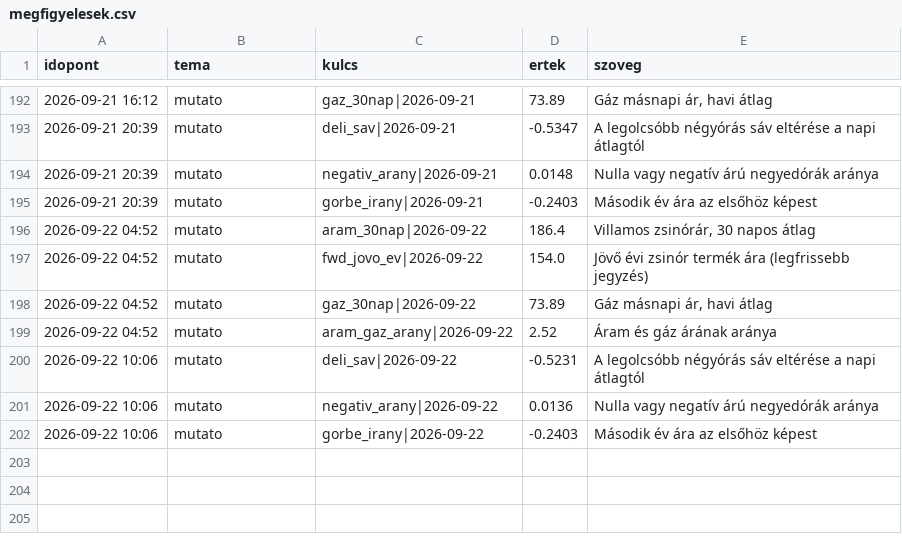
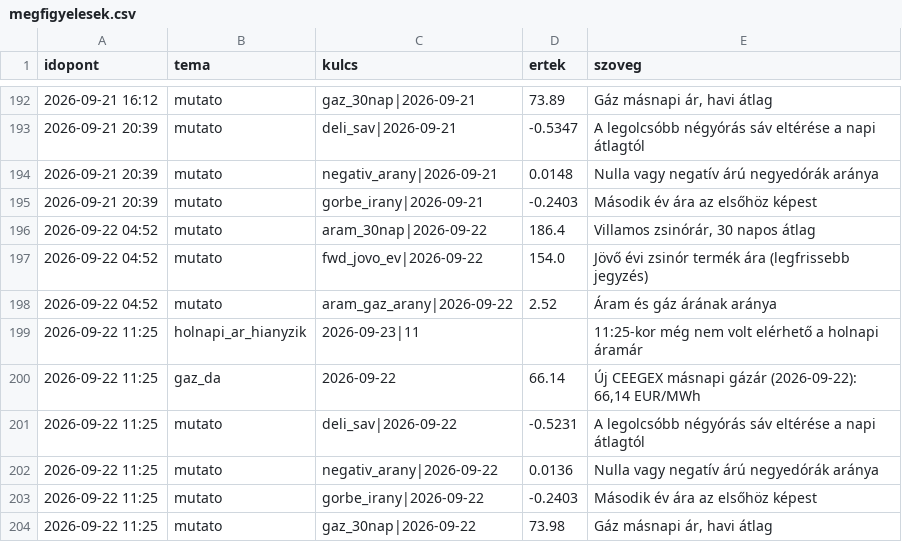
Before and after one commit to lostenergy/energiaar-figyelo, a CSV file: data/megfigyelesek.csv, drawn as a sheet; only a part is shown, gaps mark what is left out.

Commit message:
Adatfrissítés 2026-09-22 11:25

```diff
--- a/data/megfigyelesek.csv
+++ b/data/megfigyelesek.csv
@@ -197,6 +197,8 @@ idopont,tema,kulcs,ertek,szoveg
 2026-09-22 04:52,mutato,fwd_jovo_ev|2026-09-22,154.0,Jövő évi zsinór termék ára (legfrissebb jegyzés)
-2026-09-22 04:52,mutato,gaz_30nap|2026-09-22,73.89,"Gáz másnapi ár, havi átlag"
 2026-09-22 04:52,mutato,aram_gaz_arany|2026-09-22,2.52,Áram és gáz árának aránya
-2026-09-22 10:06,mutato,deli_sav|2026-09-22,-0.5231,A legolcsóbb négyórás sáv eltérése a napi átlagtól
-2026-09-22 10:06,mutato,negativ_arany|2026-09-22,0.0136,Nulla vagy negatív árú negyedórák aránya
-2026-09-22 10:06,mutato,gorbe_irany|2026-09-22,-0.2403,Második év ára az elsőhöz képest
+2026-09-22 11:25,holnapi_ar_hianyzik,2026-09-23|11,,11:25-kor még nem volt elérhető a holnapi áramár
+2026-09-22 11:25,gaz_da,2026-09-22,66.14,"Új CEEGEX másnapi gázár (2026-09-22): 66,14 EUR/MWh"
+2026-09-22 11:25,mutato,deli_sav|2026-09-22,-0.5231,A legolcsóbb négyórás sáv eltérése a napi átlagtól
+2026-09-22 11:25,mutato,negativ_arany|2026-09-22,0.0136,Nulla vagy negatív árú negyedórák aránya
+2026-09-22 11:25,mutato,gorbe_irany|2026-09-22,-0.2403,Második év ára az elsőhöz képest
+2026-09-22 11:25,mutato,gaz_30nap|2026-09-22,73.98,"Gáz másnapi ár, havi átlag"
```
